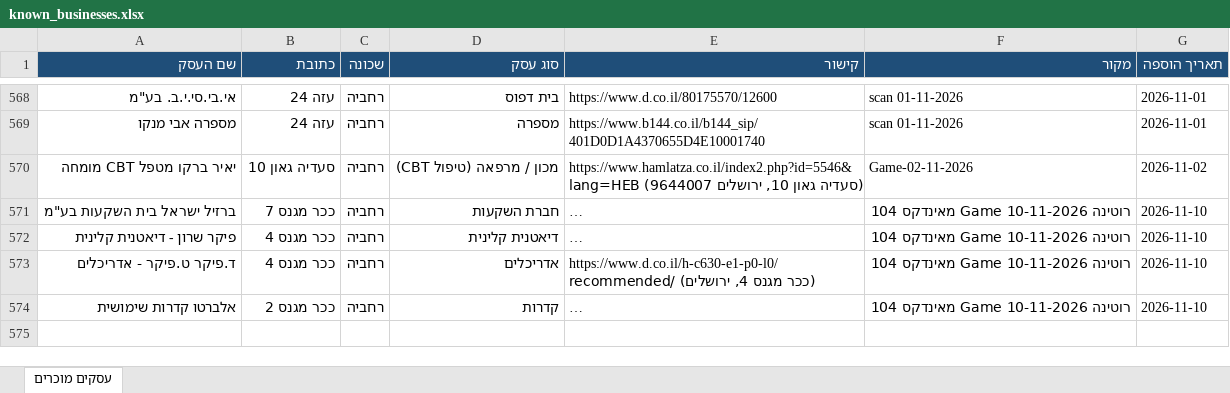
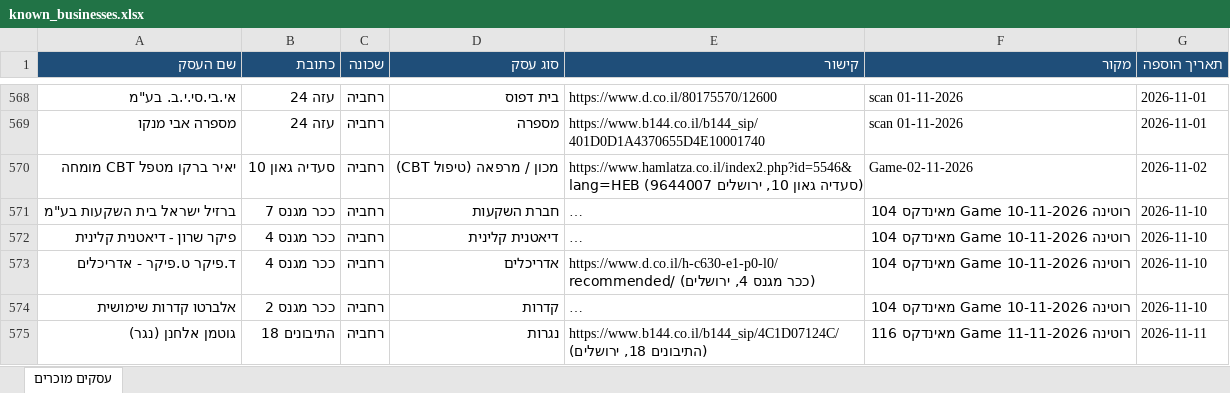
Before and after one commit to urbandetective007/Final_Project, an Excel workbook: known_businesses/known_businesses.xlsx, sheet עסקים מוכרים, drawn as a sheet; only a part is shown, gaps mark what is left out; long unchanged cells end in …; values as stored, in another font and other column widths than the file's, no borders; the diff names each change by its address in the sheet, - before the commit and + after, or states it on an @@ line.

```diff
--- a/known_businesses/known_businesses.xlsx (sheet עסקים מוכרים)
+++ b/known_businesses/known_businesses.xlsx (sheet עסקים מוכרים)
+row 575: גוטמן אלחנן (נגר) | התיבונים 18 | רחביה | נגרות | https://www.b144.co.il/b144_sip/4C1D07124C/ (התיבונים 18, ירושלים) | רוטינה Game 11-11-2026 מאינדקס 116 | 2026-11-11
```
Also changed, not shown: 1 other file.
